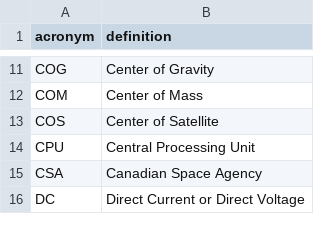
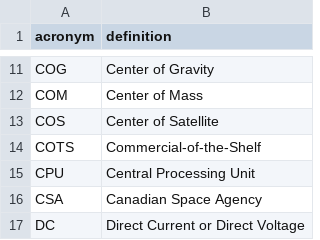
Before and after one commit to yeus/acrofinder, a CSV file: acronymlist.csv, drawn as a sheet; only a part is shown, gaps mark what is left out.

Commit message:
updated list

```diff
--- a/acronymlist.csv
+++ b/acronymlist.csv
@@ -13,2 +13,3 @@ COM,Center of Mass
 COS,Center of Satellite
+COTS,Commercial-of-the-Shelf
 CPU, Central Processing Unit
```
